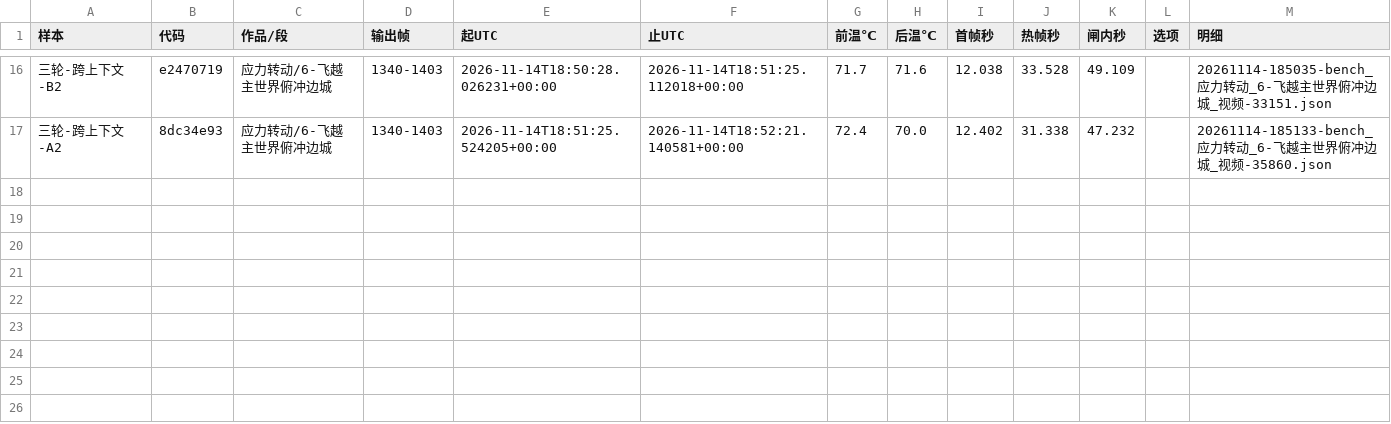
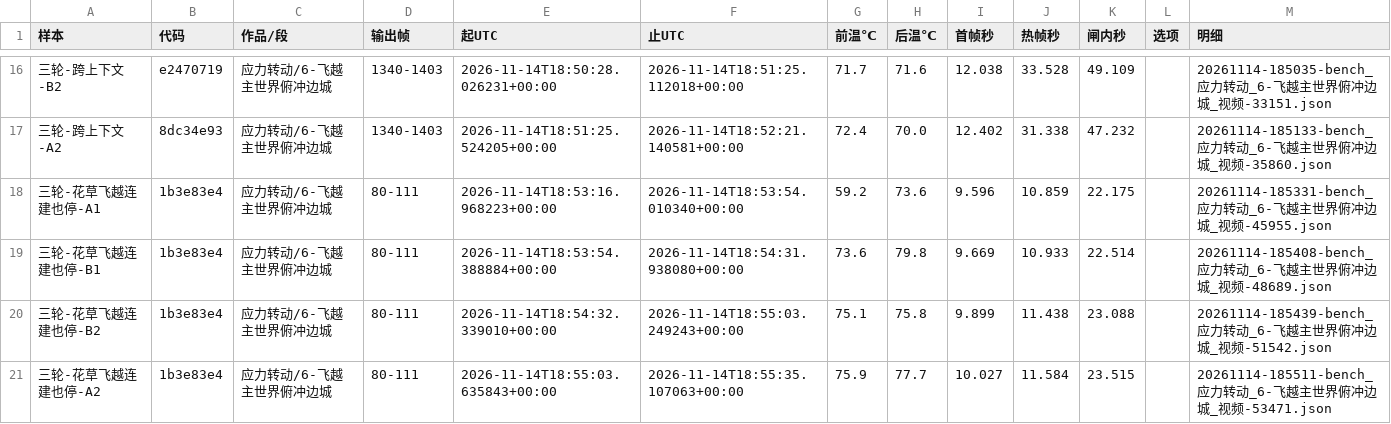
Before and after one commit to particle050811/mc-anim, a TSV file: docs/实测/1114-第三轮.tsv, drawn as a sheet; only a part is shown, gaps mark what is left out.

```diff
--- a/docs/实测/1114-第三轮.tsv
+++ b/docs/实测/1114-第三轮.tsv
@@ -17 +17,5 @@
 三轮-跨上下文-A2	8dc34e93	应力转动/6-飞越主世界俯冲边城	1340-1403	2026-11-14T18:51:25.524205+00:00	2026-11-14T18:52:21.140581+00:00	72.4	70.0	12.402	31.338	47.232		20261114-185133-bench_应力转动_6-飞越主世界俯冲边城_视频-35860.json
+三轮-花草飞越连建也停-A1	1b3e83e4	应力转动/6-飞越主世界俯冲边城	80-111	2026-11-14T18:53:16.968223+00:00	2026-11-14T18:53:54.010340+00:00	59.2	73.6	9.596	10.859	22.175		20261114-185331-bench_应力转动_6-飞越主世界俯冲边城_视频-45955.json
+三轮-花草飞越连建也停-B1	1b3e83e4	应力转动/6-飞越主世界俯冲边城	80-111	2026-11-14T18:53:54.388884+00:00	2026-11-14T18:54:31.938080+00:00	73.6	79.8	9.669	10.933	22.514		20261114-185408-bench_应力转动_6-飞越主世界俯冲边城_视频-48689.json
+三轮-花草飞越连建也停-B2	1b3e83e4	应力转动/6-飞越主世界俯冲边城	80-111	2026-11-14T18:54:32.339010+00:00	2026-11-14T18:55:03.249243+00:00	75.1	75.8	9.899	11.438	23.088		20261114-185439-bench_应力转动_6-飞越主世界俯冲边城_视频-51542.json
+三轮-花草飞越连建也停-A2	1b3e83e4	应力转动/6-飞越主世界俯冲边城	80-111	2026-11-14T18:55:03.635843+00:00	2026-11-14T18:55:35.107063+00:00	75.9	77.7	10.027	11.584	23.515		20261114-185511-bench_应力转动_6-飞越主世界俯冲边城_视频-53471.json
```
Also changed, not shown: 1 other file.
